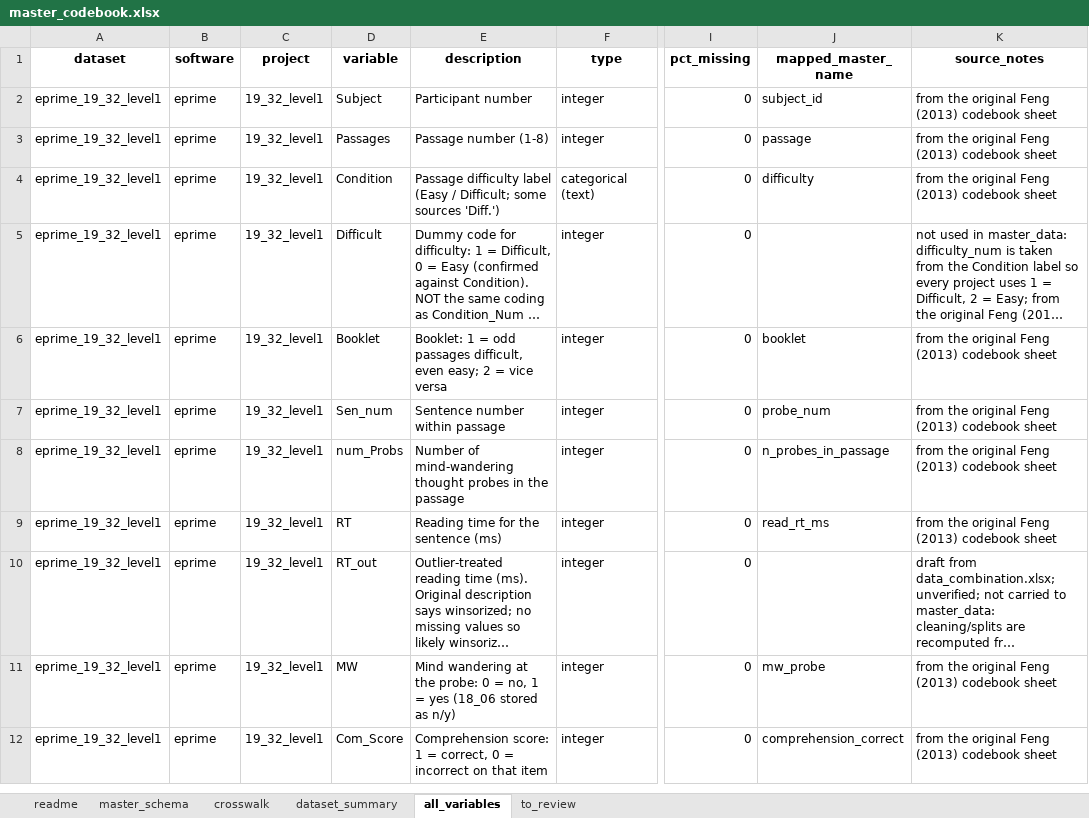
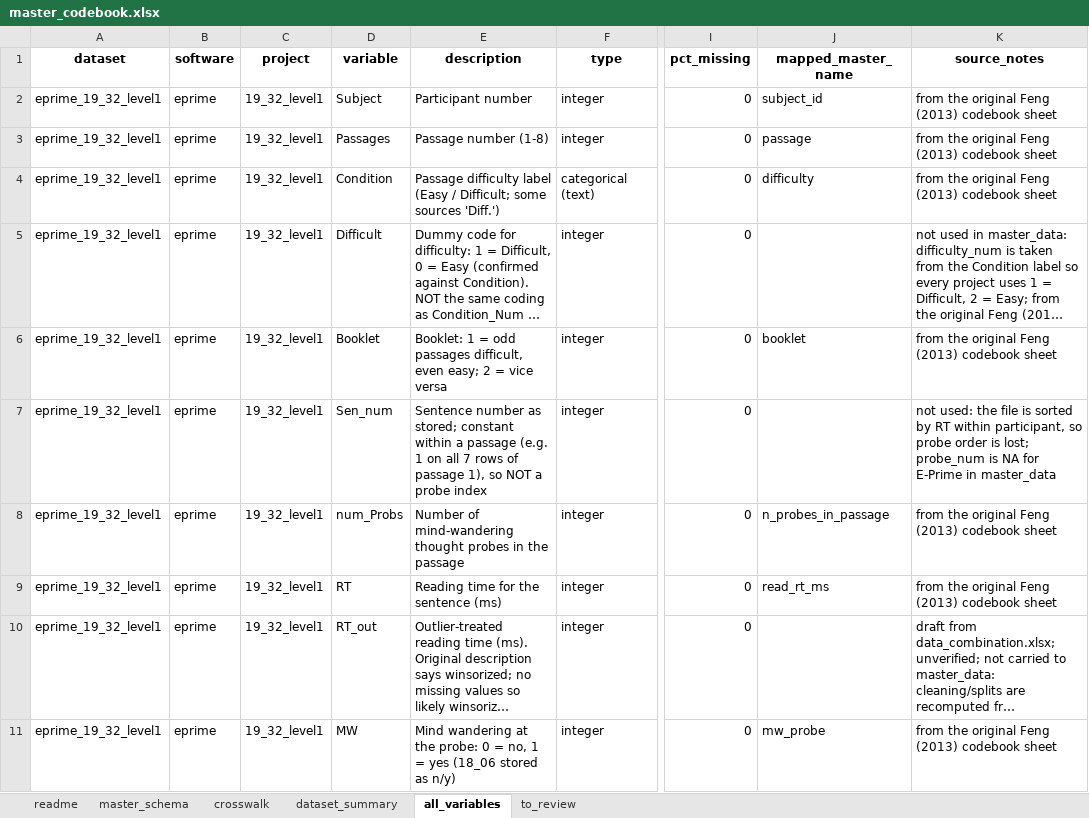
Before and after one commit to CREP-Pyschology/Feng-2013, an Excel workbook: data_materials/master_codebook.xlsx, sheet all_variables, drawn as a sheet; only a part is shown, gaps mark what is left out; the shorter side is filled out with more unchanged rows; long unchanged cells end in …; values as stored, in another font and other column widths than the file's, no borders; the diff names each change by its address in the sheet, - before the commit and + after, or states it on an @@ line.

Commit message:
update and create master comprehension file

```diff
--- a/data_materials/master_codebook.xlsx (sheet all_variables)
+++ b/data_materials/master_codebook.xlsx (sheet all_variables)
-E7 (description): Sentence number within passage
+E7 (description): Sentence number as stored; constant within a passage (e.g. 1 on all 7 rows of passage 1), so NOT a probe index
-J7 (mapped_master_name): probe_num
+J7 (mapped_master_name): (empty)
-K7 (source_notes): from the original Feng (2013) codebook sheet
+K7 (source_notes): not used: the file is sorted by RT within participant, so probe order is lost; probe_num is NA for E-Prime in master_data
```
Also changed, not shown: sheet dataset_summary, sheet master_schema, sheet crosswalk, 8 other files.
